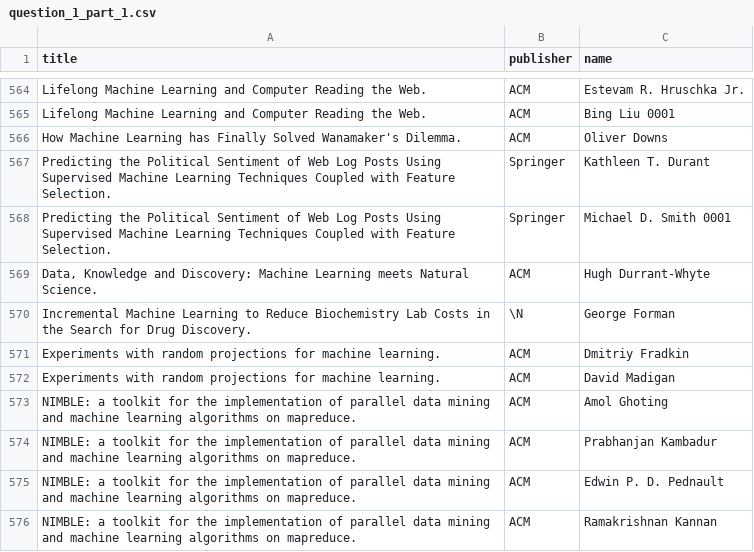
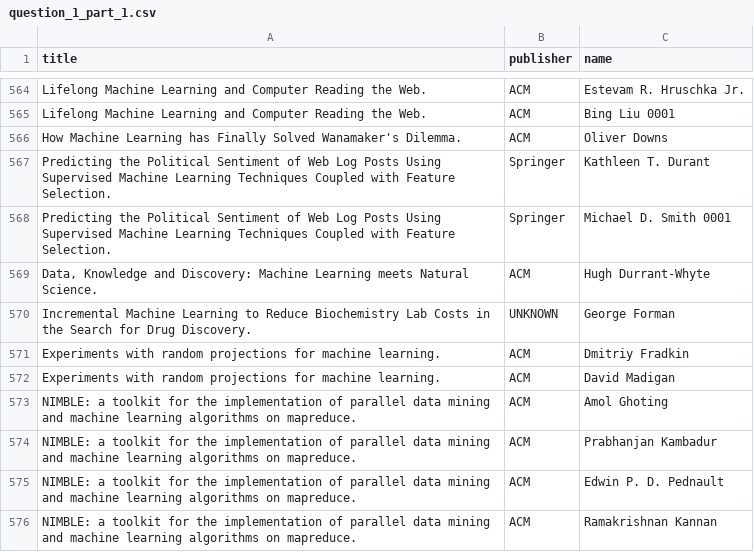
Before and after one commit to toniesteves/vega-lab, a CSV file: question_1_part_1.csv, drawn as a sheet; only a part is shown, gaps mark what is left out; the diff covers the shown part only.

```diff
--- a/question_1_part_1.csv
+++ b/question_1_part_1.csv
@@ -569,3 +569,3 @@ Predicting the Political Sentiment of Web Log Posts Using Supervised Machine Lea
 "Data, Knowledge and Discovery: Machine Learning meets Natural Science.",ACM,Hugh Durrant-Whyte
-Incremental Machine Learning to Reduce Biochemistry Lab Costs in the Search for Drug Discovery.,\N,George Forman
+Incremental Machine Learning to Reduce Biochemistry Lab Costs in the Search for Drug Discovery.,UNKNOWN,George Forman
 Experiments with random projections for machine learning.,ACM,Dmitriy Fradkin
```
Also changed, not shown: 16 edited cells elsewhere in this file, 3 other files.
